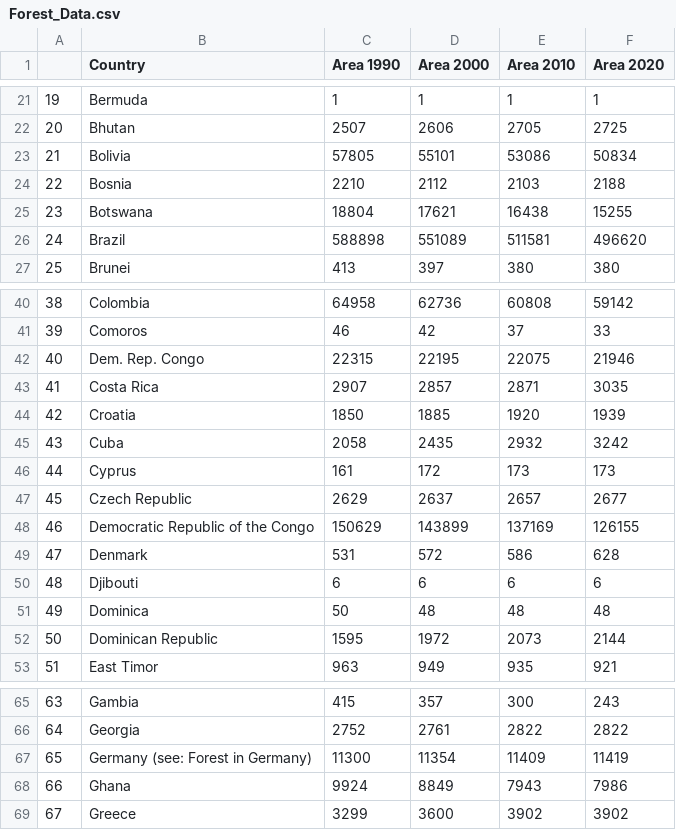
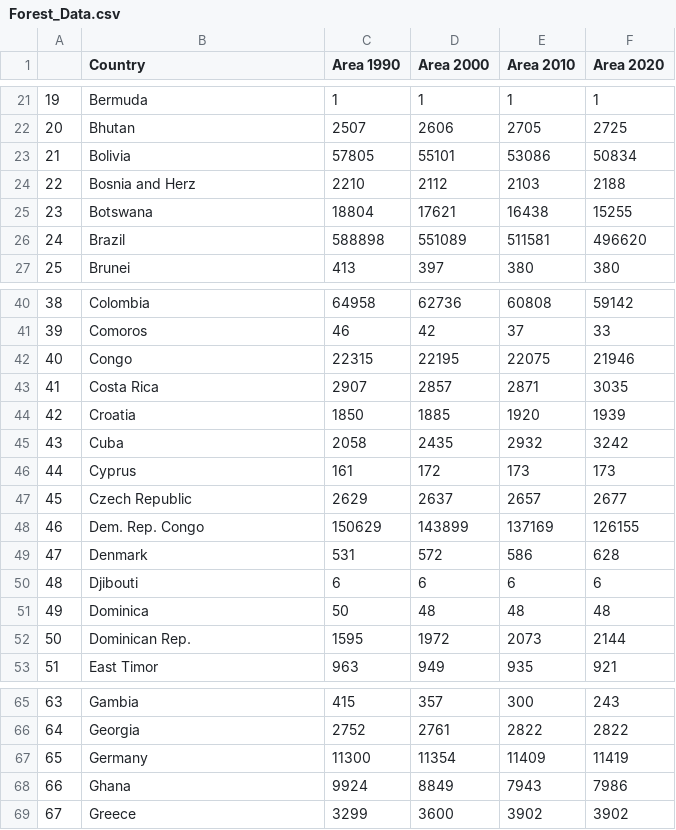
Before and after one commit to TeoJieRu/32690185_week9_homework, a CSV file: Forest_Data.csv, drawn as a sheet; only a part is shown, gaps mark what is left out.

Commit message:
Update Forest_Data.csv

```diff
--- a/Forest_Data.csv
+++ b/Forest_Data.csv
@@ -23,3 +23,3 @@
 21,Bolivia,57805,55101,53086,50834
-22,Bosnia,2210,2112,2103,2188
+22,Bosnia and Herz,2210,2112,2103,2188
 23,Botswana,18804,17621,16438,15255
@@ -41,3 +41,3 @@
 39,Comoros,46,42,37,33
-40,Dem. Rep. Congo,22315,22195,22075,21946
+40,Congo,22315,22195,22075,21946
 41,Costa Rica,2907,2857,2871,3035
@@ -47,3 +47,3 @@
 45,Czech Republic,2629,2637,2657,2677
-46,Democratic Republic of the Congo,150629,143899,137169,126155
+46,Dem. Rep. Congo,150629,143899,137169,126155
 47,Denmark,531,572,586,628
@@ -51,3 +51,3 @@
 49,Dominica,50,48,48,48
-50,Dominican Republic,1595,1972,2073,2144
+50,Dominican Rep.,1595,1972,2073,2144
 51,East Timor,963,949,935,921
@@ -66,3 +66,3 @@
 64,Georgia,2752,2761,2822,2822
-65,Germany (see: Forest in Germany),11300,11354,11409,11419
+65,Germany,11300,11354,11409,11419
 66,Ghana,9924,8849,7943,7986
```
